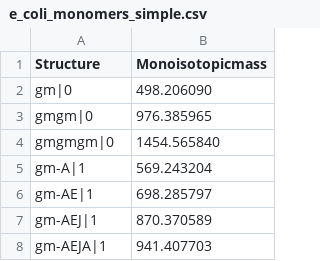
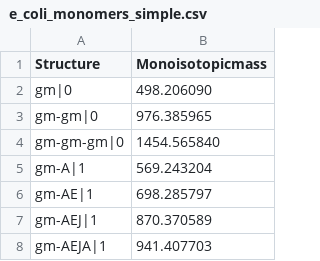
Before and after one commit to Mesnage-Org/pgfinder, a CSV file: pgfinder/masses/e_coli_monomers_simple.csv, drawn as a sheet; only a part is shown.

```diff
--- a/pgfinder/masses/e_coli_monomers_simple.csv
+++ b/pgfinder/masses/e_coli_monomers_simple.csv
@@ -2,4 +2,4 @@ Structure,Monoisotopicmass
 gm|0,498.206090
-gmgm|0,976.385965
-gmgmgm|0,1454.565840
+gm-gm|0,976.385965
+gm-gm-gm|0,1454.565840
 gm-A|1,569.243204
```
Also changed, not shown: pgfinder/masses/c_diff_monomers_simple.csv.
